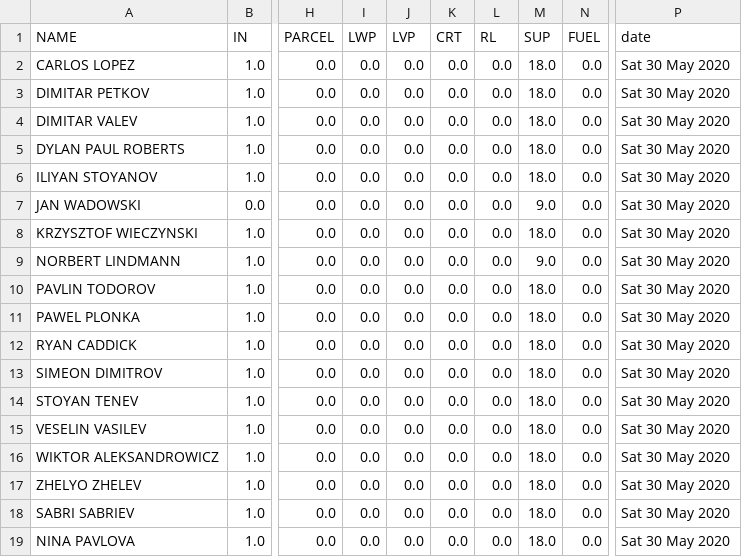
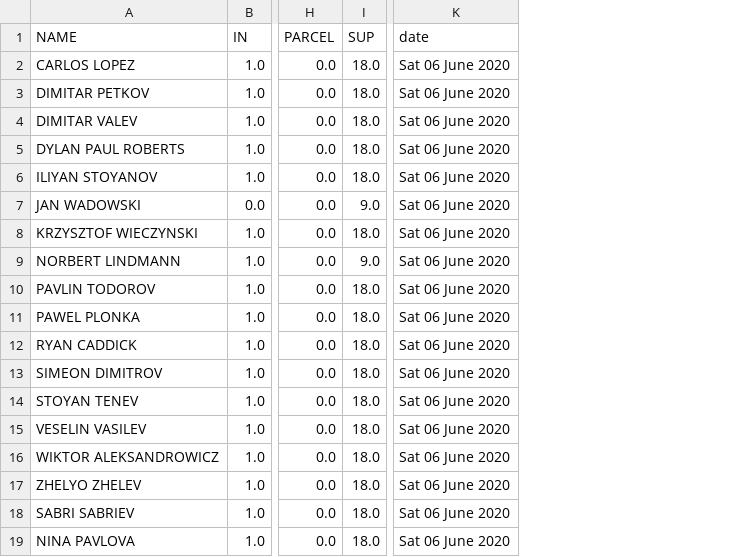
Before and after one commit to cerebrium/crmbackend, a CSV file: saturday.csv, drawn as a sheet; only a part is shown, gaps mark what is left out; removed rows and columns are numbered as before the commit, all else as after; the diff names each change by its address in the sheet, - before the commit and + after, or states it on an @@ line.

```diff
--- a/saturday.csv
+++ b/saturday.csv
-column I (LWP), rows 2-19: all 0.0
-column J (LVP), rows 2-19: all 0.0
-column K (CRT), rows 2-19: all 0.0
-column L (RL), rows 2-19: all 0.0
-column N (FUEL), rows 2-19: all 0.0
-K2:K19 (date): Sat 30 May 2020
+K2:K19 (date): Sat 06 June 2020
```
Also changed, not shown: friday.csv, monday.csv, 15 other files.
